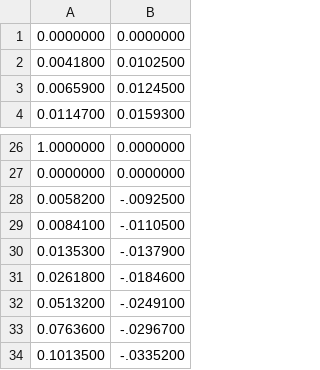
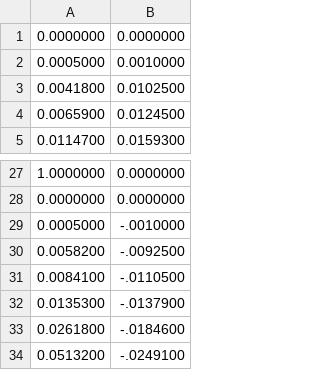
Before and after one commit to juri117/cfd-bwb-airfoil-optimizer, a CSV file: dataIn/naca641-212.csv, drawn as a sheet; only a part is shown, gaps mark what is left out; the shorter side is filled out with more unchanged rows.

```diff
--- a/dataIn/naca641-212.csv
+++ b/dataIn/naca641-212.csv
@@ -1,2 +1,3 @@
 0.0000000, 0.0000000
+0.0005000, 0.0010000
 0.0041800, 0.0102500
@@ -27,2 +28,3 @@
 0.0000000, 0.0000000
+0.0005000, -.0010000
 0.0058200, -.0092500
```
Also changed, not shown: 12 other files.
